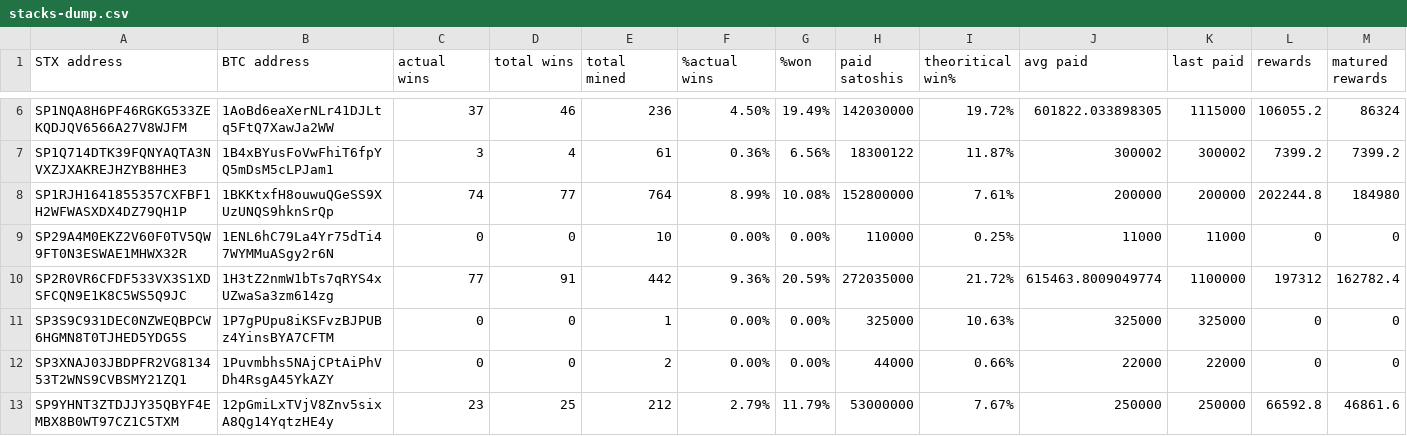
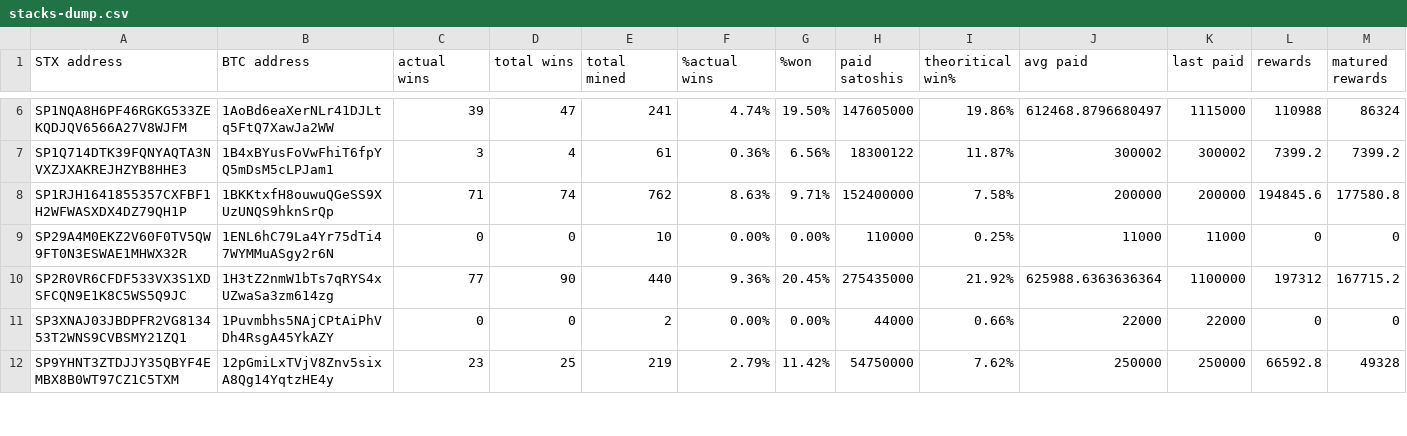
Before and after one commit to friedger/pub-stacks-dump, a CSV file: stacks-dump.csv, drawn as a sheet; only a part is shown, gaps mark what is left out; removed rows and columns are numbered as before the commit, all else as after; the diff covers the shown part only; the diff names each change by its address in the sheet, - before the commit and + after, or states it on an @@ line.

```diff
--- a/stacks-dump.csv
+++ b/stacks-dump.csv
-C6 (actual wins): 37
+C6 (actual wins): 39
-D6 (total wins): 46
+D6 (total wins): 47
-E6 (total mined): 236
+E6 (total mined): 241
-F6 (%actual wins): 4.50%
+F6 (%actual wins): 4.74%
-G6 (%won): 19.49%
+G6 (%won): 19.50%
-H6 (paid satoshis): 142030000
+H6 (paid satoshis): 147605000
-I6 (theoritical win%): 19.72%
+I6 (theoritical win%): 19.86%
-J6 (avg paid): 601822.033898305
+J6 (avg paid): 612468.8796680497
-L6 (rewards): 106055.2
+L6 (rewards): 110988
-C8 (actual wins): 74
+C8 (actual wins): 71
-D8 (total wins): 77
+D8 (total wins): 74
-E8 (total mined): 764
+E8 (total mined): 762
-F8 (%actual wins): 8.99%
+F8 (%actual wins): 8.63%
-G8 (%won): 10.08%
+G8 (%won): 9.71%
-H8 (paid satoshis): 152800000
+H8 (paid satoshis): 152400000
-I8 (theoritical win%): 7.61%
+I8 (theoritical win%): 7.58%
-L8 (rewards): 202244.8
+L8 (rewards): 194845.6
-M8 (matured rewards): 184980
+M8 (matured rewards): 177580.8
-D10 (total wins): 91
+D10 (total wins): 90
-E10 (total mined): 442
+E10 (total mined): 440
-G10 (%won): 20.59%
+G10 (%won): 20.45%
-H10 (paid satoshis): 272035000
+H10 (paid satoshis): 275435000
-I10 (theoritical win%): 21.72%
+I10 (theoritical win%): 21.92%
-J10 (avg paid): 615463.8009049774
+J10 (avg paid): 625988.6363636364
-M10 (matured rewards): 162782.4
+M10 (matured rewards): 167715.2
-row 11: SP3S9C931DEC0NZWEQBPCW6HGMN8T0TJHED5YDG5S | 1P7gPUpu8iKSFvzBJPUBz4YinsBYA7CFTM | 0 | 0 | 1 | 0.00% | 0.00% | 325000 | 10.63% | 325000 | 325000 | 0 | 0
-E12 (total mined): 212
+E12 (total mined): 219
-G12 (%won): 11.79%
+G12 (%won): 11.42%
-H12 (paid satoshis): 53000000
+H12 (paid satoshis): 54750000
-I12 (theoritical win%): 7.67%
+I12 (theoritical win%): 7.62%
-M12 (matured rewards): 46861.6
+M12 (matured rewards): 49328
```
Also changed, not shown: 35 edited cells elsewhere in this file, 4 other files.
